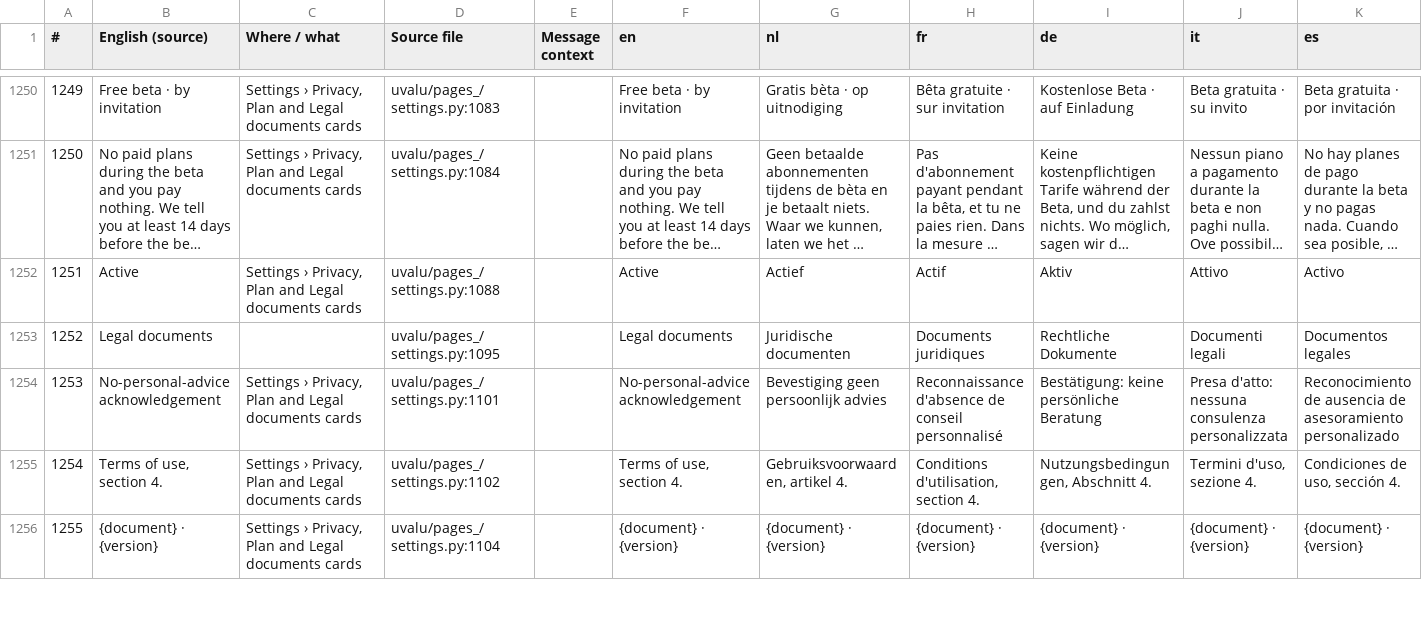
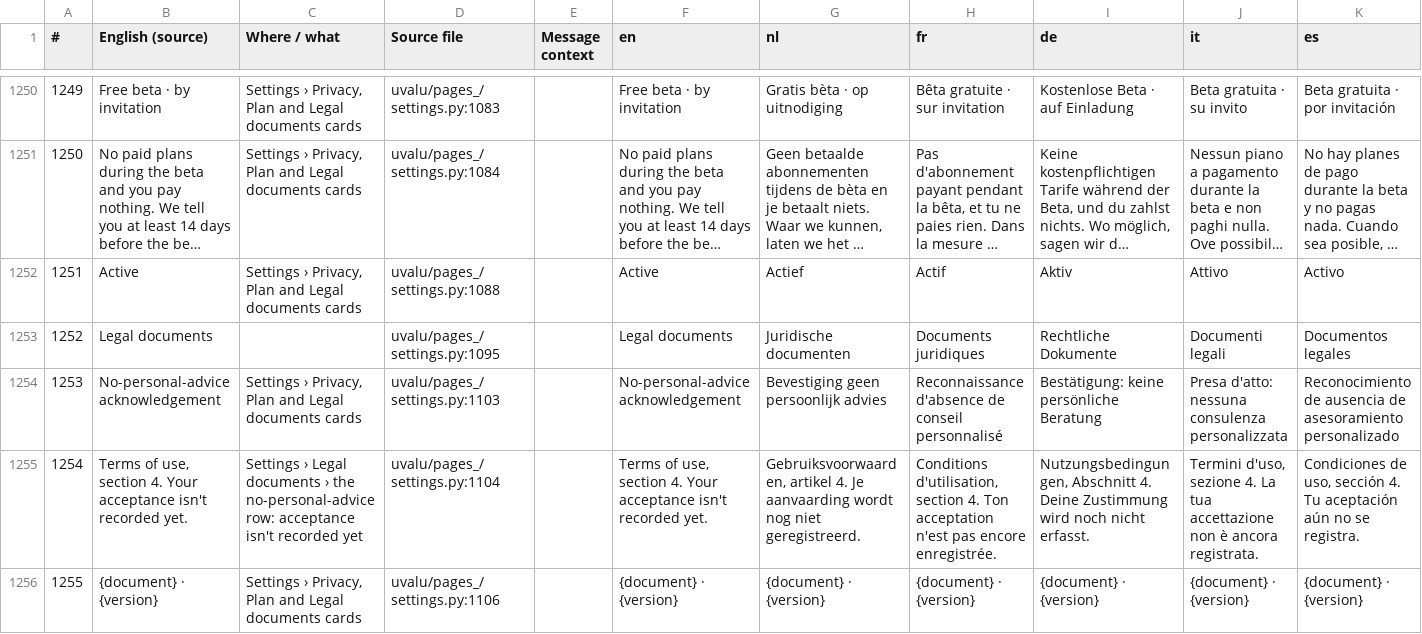
Before and after one commit to svenclaes76/UV, a CSV file: locales/review.csv, drawn as a sheet; only a part is shown, gaps mark what is left out; long unchanged cells end in …; removed rows and columns are numbered as before the commit, all else as after; the diff covers the shown part only; the diff names each change by its address in the sheet, - before the commit and + after, or states it on an @@ line.

```diff
--- a/locales/review.csv
+++ b/locales/review.csv
-D1254 (Source file): uvalu/pages_/settings.py:1101
+D1254 (Source file): uvalu/pages_/settings.py:1103
-row 1255: 1254 | Terms of use, section 4. | Settings › Privacy, Plan and Legal documents cards | uvalu/pages_/settings.py:1102 |  | Terms of use, section 4. | Gebruiksvoorwaarden, artikel 4. | Conditions d'utilisation, section 4. | Nutzungsbedingungen, Abschnitt 4. | Termini d'uso, sezione 4. | Condiciones de uso, sección 4.
+row 1255: 1254 | Terms of use, section 4. Your acceptance isn't recorded yet. | Settings › Legal documents › the no-personal-advice row: acceptance isn't recorded yet | uvalu/pages_/settings.py:1104 |  | Terms of use, section 4. Your acceptance isn't recorded yet. | Gebruiksvoorwaarden, artikel 4. Je aanvaarding wordt nog niet geregistreerd. | Conditions d'utilisation, section 4. Ton acceptation n'est pas encore enregistrée. | Nutzungsbedingungen, Abschnitt 4. Deine Zustimmung wird noch nicht erfasst. | Termini d'uso, sezione 4. La tua accettazione non è ancora registrata. | Condiciones de uso, sección 4. Tu aceptación aún no se registra.
-D1256 (Source file): uvalu/pages_/settings.py:1104
+D1256 (Source file): uvalu/pages_/settings.py:1106
```
Also changed, not shown: 1 added row, 5 edited cells and row numbers in column A elsewhere in this file, 17 other files.
